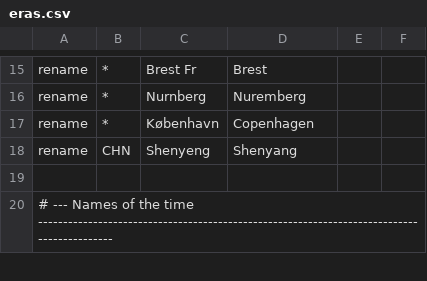
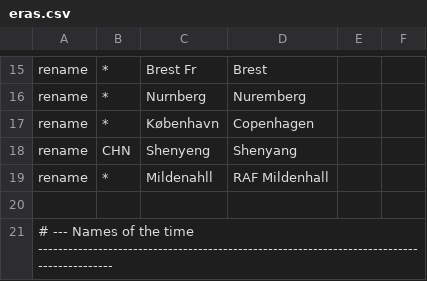
Before and after one commit to struckl/SeaPowerBorders, a CSV file: src/SeaPowerBorders/mod/places/eras.csv, drawn as a sheet; only a part is shown, gaps mark what is left out; the diff names each change by its address in the sheet, - before the commit and + after, or states it on an @@ line.

Commit message:
Labels: small places keep their distance, towns show sooner
Crowded regions (the North China Plain, India, the Ruhr) showed a carpet of
names, since Natural Earth counts Chinese cities by prefecture. Places of
rank 2 and 3 now keep three font sizes across and one down from each other
(not from capitals, big cities or bases), and rank 3 shows from a 14° view
instead of 9°, so sparse regions such as East Germany get Leipzig, Dresden
and Karl-Marx-Stadt. Also fixes the game's "Mildenahll" spelling.

```diff
--- a/src/SeaPowerBorders/mod/places/eras.csv
+++ b/src/SeaPowerBorders/mod/places/eras.csv
+row 19: rename | * | Mildenahll | RAF Mildenhall
```
Also changed, not shown: 1 other file.
